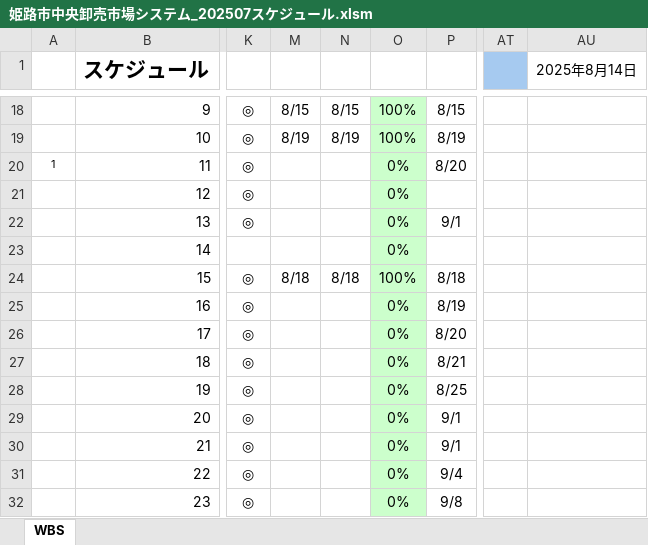
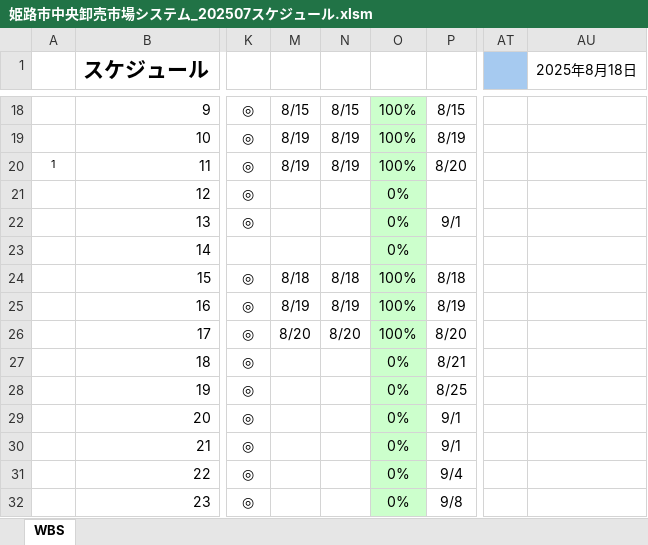
Before and after one commit to SiHimeji/si001, an Excel workbook: 市場_2025改修/姫路市中央卸売市場システム_202507スケジュール.xlsm, sheet WBS, drawn as a sheet; only a part is shown, gaps mark what is left out; values as stored, in another font and other column widths than the file's, no borders; charts and pictures and conditional formats not drawn; the diff names each change by its address in the sheet, - before the commit and + after, or states it on an @@ line.

```diff
--- a/市場_2025改修/姫路市中央卸売市場システム_202507スケジュール.xlsm (sheet WBS)
+++ b/市場_2025改修/姫路市中央卸売市場システム_202507スケジュール.xlsm (sheet WBS)
-AU1: 2025年8月14日
+AU1: 2025年8月18日
-M20: (empty)
+M20: 8/19
-N20: (empty)
+N20: 8/19
-O20: 0%
+O20: 100%
-M25: (empty)
+M25: 8/19
-N25: (empty)
+N25: 8/19
-O25:O26: 0%
+O25:O26: 100%
-M26: (empty)
+M26: 8/20
-N26: (empty)
+N26: 8/20
```
Also changed, not shown: charts or pictures, 市場_2025改修/ソース/HimejiIchibaPg_2025改-V106Base2.xlsm, 市場_2025改修/ソース/master.xlsx, 13 other files.
